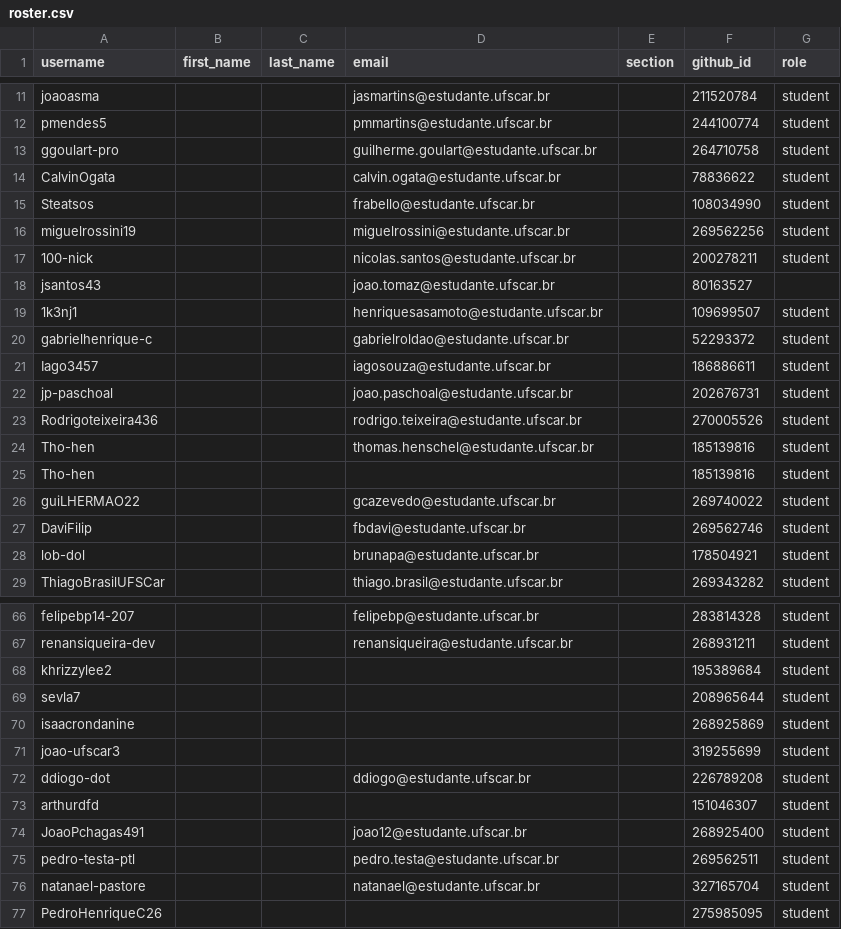
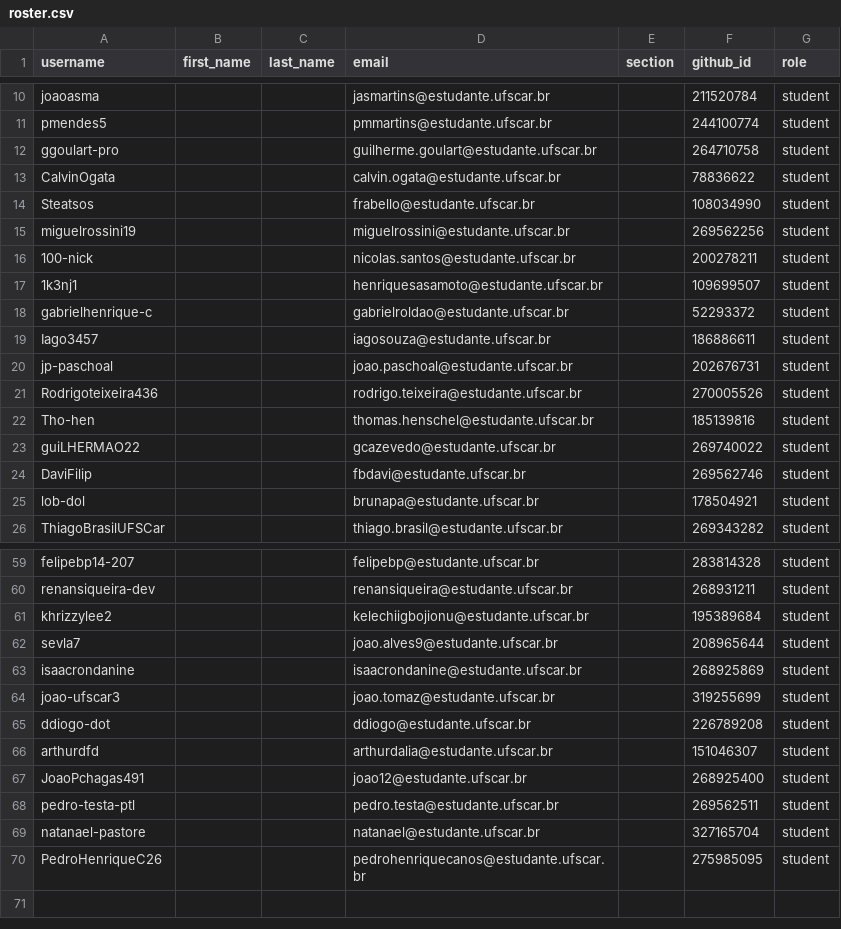
Before and after one commit to DC-UFSCar/classroom50, a CSV file: aoc2026s2/roster.csv, drawn as a sheet; only a part is shown, gaps mark what is left out; the diff covers the shown part only.

Commit message:
Fix: update student entries in roster.csv
Updated roster.csv by adding and removing student entries.

```diff
--- a/aoc2026s2/roster.csv
+++ b/aoc2026s2/roster.csv
@@ -17,3 +16,2 @@ miguelrossini19,,,miguelrossini@estudante.ufscar.br,,269562256,student
 100-nick,,,nicolas.santos@estudante.ufscar.br,,200278211,student
-jsantos43,,,joao.tomaz@estudante.ufscar.br,,80163527,
 1k3nj1,,,henriquesasamoto@estudante.ufscar.br,,109699507,student
@@ -24,3 +22,2 @@ Rodrigoteixeira436,,,rodrigo.teixeira@estudante.ufscar.br,,270005526,student
 Tho-hen,,,thomas.henschel@estudante.ufscar.br,,185139816,student
-Tho-hen,,,,,185139816,student
 guiLHERMAO22,,,gcazevedo@estudante.ufscar.br,,269740022,student
@@ -67,8 +60,8 @@ felipebp14-207,,,felipebp@estudante.ufscar.br,,283814328,student
 renansiqueira-dev,,,renansiqueira@estudante.ufscar.br,,268931211,student
-khrizzylee2,,,,,195389684,student
-sevla7,,,,,208965644,student
-isaacrondanine,,,,,268925869,student
-joao-ufscar3,,,,,319255699,student
+khrizzylee2,,,kelechiigbojionu@estudante.ufscar.br,,195389684,student
+sevla7,,,joao.alves9@estudante.ufscar.br,,208965644,student
+isaacrondanine,,,isaacrondanine@estudante.ufscar.br,,268925869,student
+joao-ufscar3,,,joao.tomaz@estudante.ufscar.br,,319255699,student
 ddiogo-dot,,,ddiogo@estudante.ufscar.br,,226789208,student
-arthurdfd,,,,,151046307,student
+arthurdfd,,,arthurdalia@estudante.ufscar.br,,151046307,student
 JoaoPchagas491,,,joao12@estudante.ufscar.br,,268925400,student
@@ -76,2 +69,2 @@ pedro-testa-ptl,,,pedro.testa@estudante.ufscar.br,,269562511,student
 natanael-pastore,,,natanael@estudante.ufscar.br,,327165704,student
-PedroHenriqueC26,,,,,275985095,student
+PedroHenriqueC26,,,pedrohenriquecanos@estudante.ufscar.br,,275985095,student
```
Also changed, not shown: 5 removed rows, 1 moved row and 6 edited cells elsewhere in this file.
